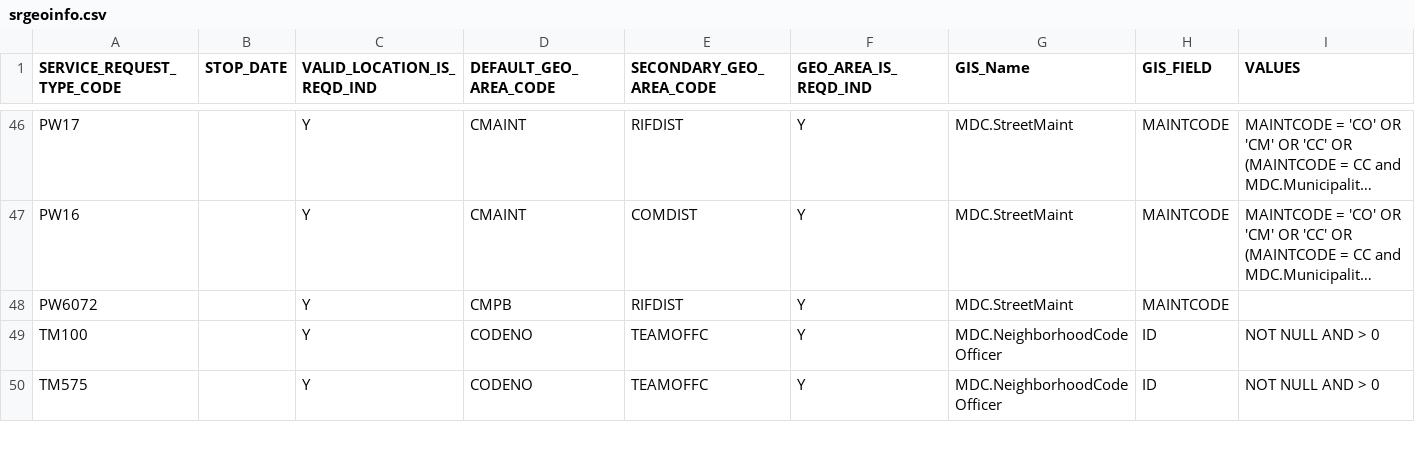
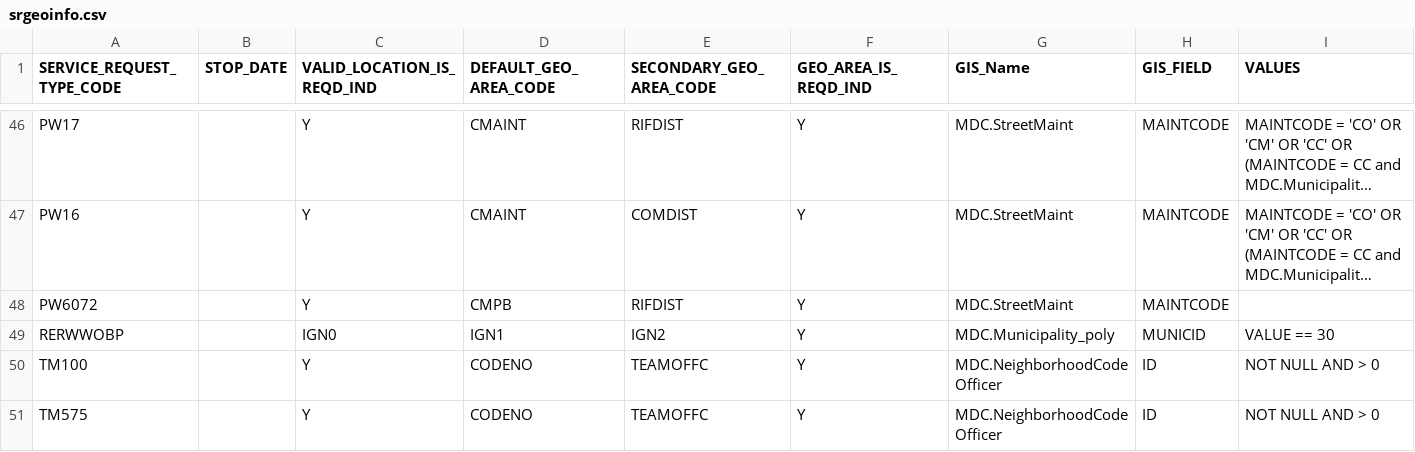
Before and after one commit to sharegov/opencirm, a CSV file: src/resources/srgeoinfo.csv, drawn as a sheet; only a part is shown, gaps mark what is left out; long unchanged cells end in …; the diff names each change by its address in the sheet, - before the commit and + after, or states it on an @@ line.

```diff
--- a/src/resources/srgeoinfo.csv
+++ b/src/resources/srgeoinfo.csv
+row 49: RERWWOBP |  | IGN0 | IGN1 | IGN2 | Y | MDC.Municipality_poly | MUNICID | VALUE == 30
```
Also changed, not shown: 2 other files.
